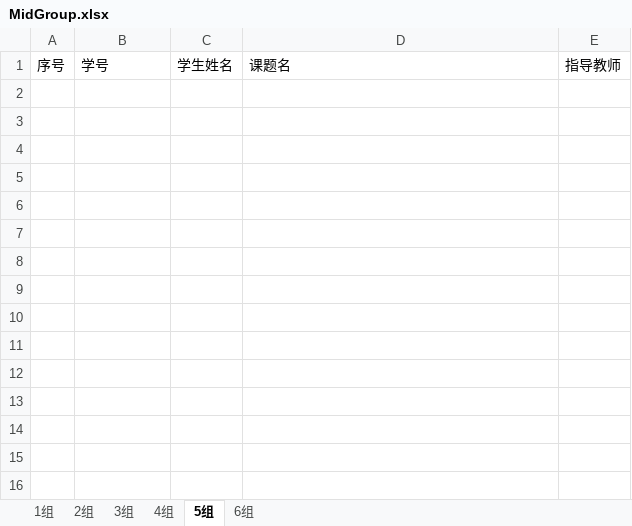
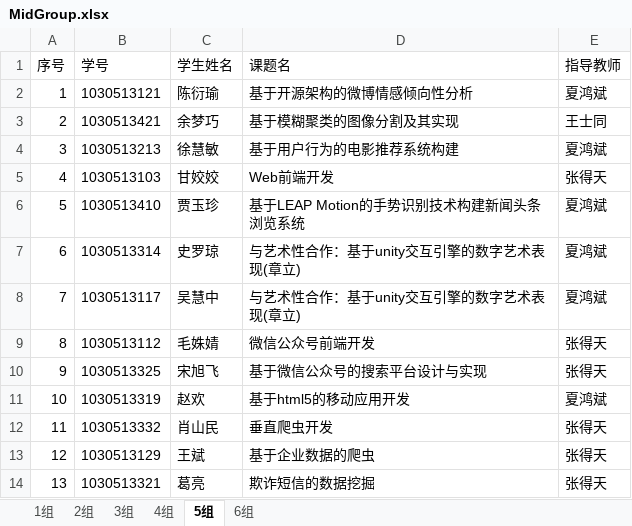
Before and after one commit to WyvonJ/GDMS, an Excel workbook: server/files/download/MidGroup.xlsx, sheet 5组, drawn as a sheet; values as stored, in another font and other column widths than the file's, no borders; the diff names each change by its address in the sheet, - before the commit and + after, or states it on an @@ line.

```diff
--- a/server/files/download/MidGroup.xlsx (sheet 5组)
+++ b/server/files/download/MidGroup.xlsx (sheet 5组)
+row 2: 1 | 1030513121 | 陈衍瑜 | 基于开源架构的微博情感倾向性分析 | 夏鸿斌
+row 3: 2 | 1030513421 | 余梦巧 | 基于模糊聚类的图像分割及其实现 | 王士同
+row 4: 3 | 1030513213 | 徐慧敏 | 基于用户行为的电影推荐系统构建 | 夏鸿斌
+row 5: 4 | 1030513103 | 甘姣姣 | Web前端开发 | 张得天
+row 6: 5 | 1030513410 | 贾玉珍 | 基于LEAP Motion的手势识别技术构建新闻头条浏览系统 | 夏鸿斌
+row 7: 6 | 1030513314 | 史罗琼 | 与艺术性合作：基于unity交互引擎的数字艺术表现(章立) | 夏鸿斌
+row 8: 7 | 1030513117 | 吴慧中 | 与艺术性合作：基于unity交互引擎的数字艺术表现(章立) | 夏鸿斌
+row 9: 8 | 1030513112 | 毛姝婧 | 微信公众号前端开发 | 张得天
+row 10: 9 | 1030513325 | 宋旭飞 | 基于微信公众号的搜索平台设计与实现 | 张得天
+row 11: 10 | 1030513319 | 赵欢 | 基于html5的移动应用开发 | 夏鸿斌
+row 12: 11 | 1030513332 | 肖山民 | 垂直爬虫开发 | 张得天
+row 13: 12 | 1030513129 | 王斌 | 基于企业数据的爬虫 | 张得天
+row 14: 13 | 1030513321 | 葛亮 | 欺诈短信的数据挖掘 | 张得天
```
Also changed, not shown: sheet 1组, sheet 2组, sheet 6组, sheet 3组, sheet 4组, server/files/download/FinalResult.xlsx, server/files/download/SelectedResult.xlsx, 29 other files.
